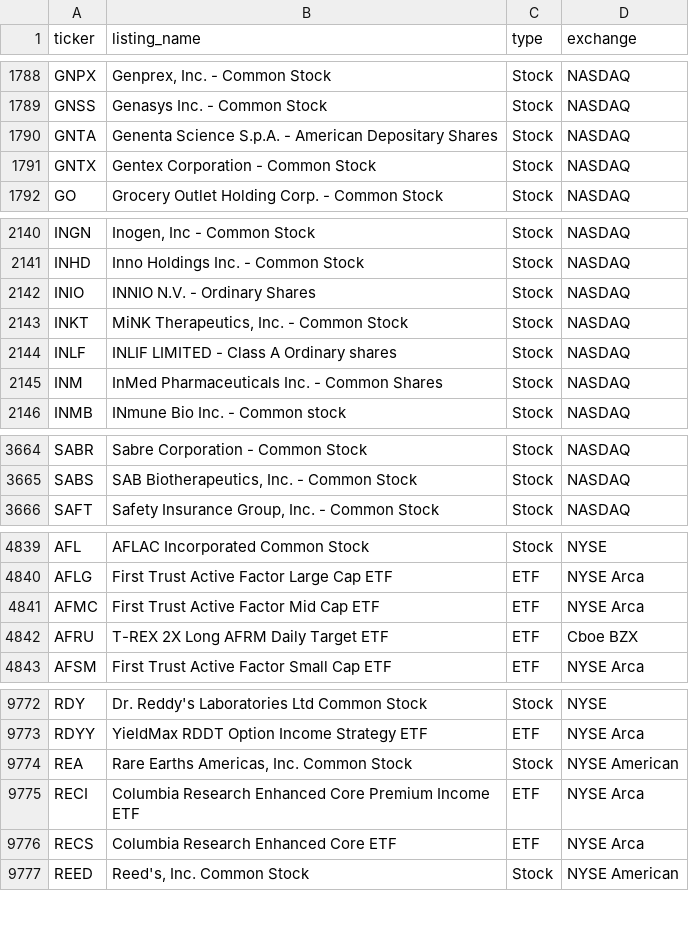
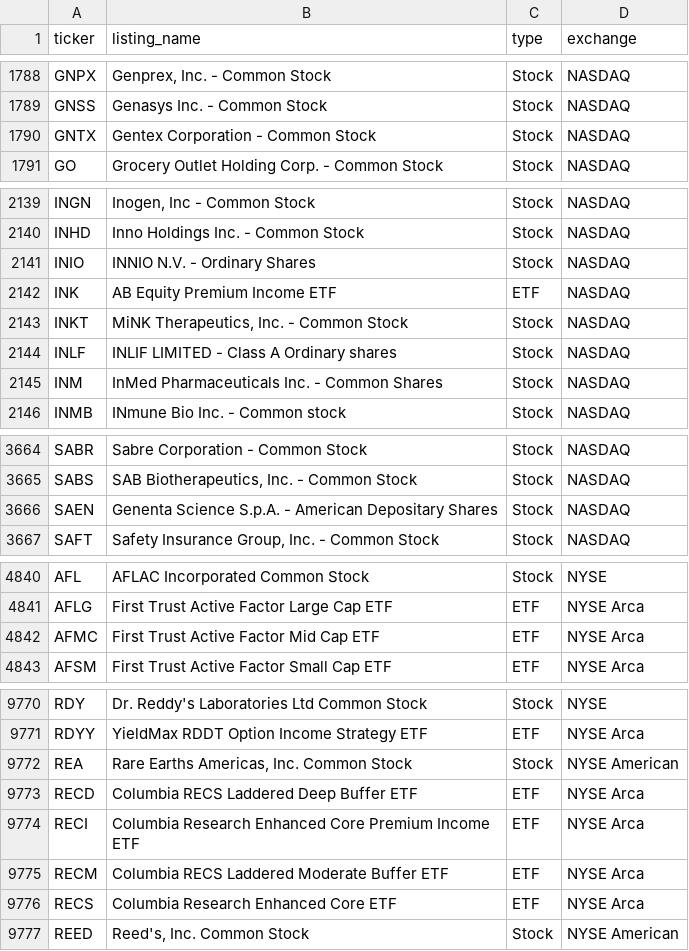
Before and after one commit to tayyabkamal7/Sharia-Stock-Screener, a CSV file: data/universe.csv, drawn as a sheet; only a part is shown, gaps mark what is left out; removed rows and columns are numbered as before the commit, all else as after; the diff covers the shown part only; the diff names each change by its address in the sheet, - before the commit and + after, or states it on an @@ line.

```diff
--- a/data/universe.csv
+++ b/data/universe.csv
-row 1790: GNTA | Genenta Science S.p.A. - American Depositary Shares | Stock | NASDAQ
+row 2142: INK | AB Equity Premium Income ETF | ETF | NASDAQ
+row 3666: SAEN | Genenta Science S.p.A. - American Depositary Shares | Stock | NASDAQ
-row 4842: AFRU | T-REX 2X Long AFRM Daily Target ETF | ETF | Cboe BZX
+row 9773: RECD | Columbia RECS Laddered Deep Buffer ETF | ETF | NYSE Arca
+row 9775: RECM | Columbia RECS Laddered Moderate Buffer ETF | ETF | NYSE Arca
```
Also changed, not shown: 1 added row, 4 removed rows and 2 edited cells elsewhere in this file, data/prices.csv, 4 other files.
